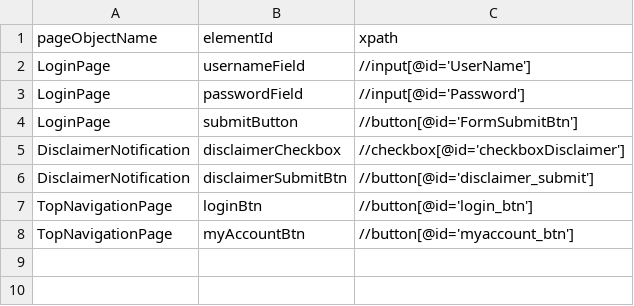
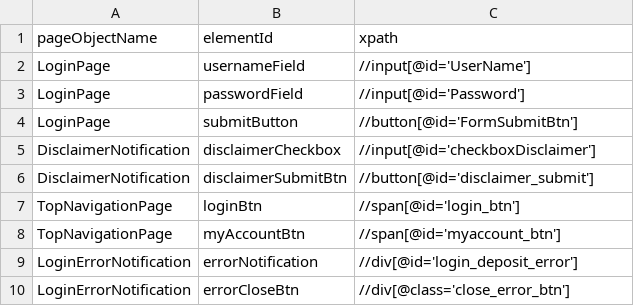
Before and after one commit to quantumua/automation-framework, a CSV file: src/main/resources/pageElementLocations.csv, drawn as a sheet; the diff names each change by its address in the sheet, - before the commit and + after, or states it on an @@ line.

Commit message:
failed login text + page object architecture

```diff
--- a/src/main/resources/pageElementLocations.csv
+++ b/src/main/resources/pageElementLocations.csv
-C5 (xpath): //checkbox[@id='checkboxDisclaimer']
+C5 (xpath): //input[@id='checkboxDisclaimer']
-C7 (xpath): //button[@id='login_btn']
+C7 (xpath): //span[@id='login_btn']
-C8 (xpath): //button[@id='myaccount_btn']
+C8 (xpath): //span[@id='myaccount_btn']
+row 9: LoginErrorNotification | errorNotification | //div[@id='login_deposit_error']
+row 10: LoginErrorNotification | errorCloseBtn | //div[@class='close_error_btn']
```
Also changed, not shown: 19 other files.
